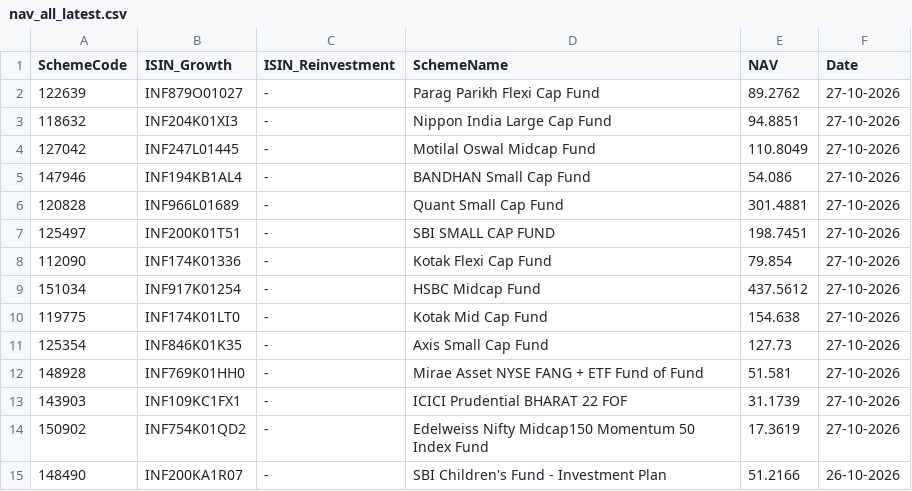
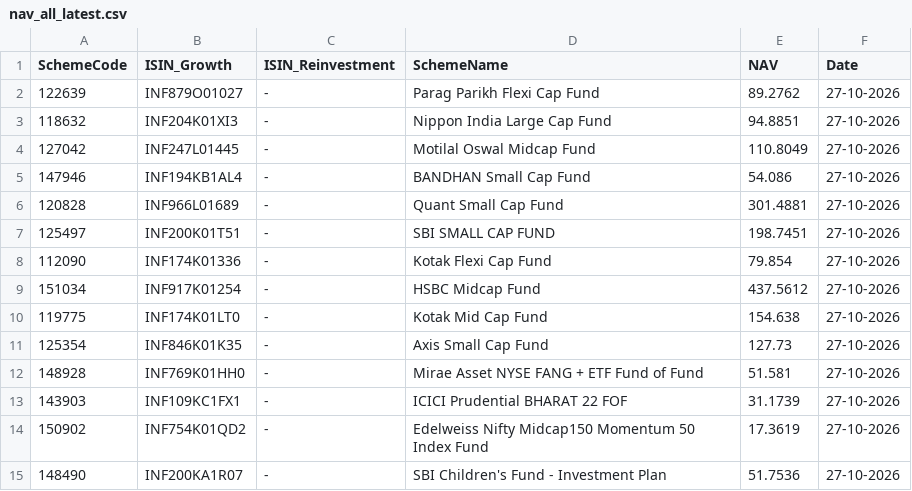
Before and after one commit to sumansourabhcsc/investment, a CSV file: data/nav_all_latest.csv, drawn as a sheet.

```diff
--- a/data/nav_all_latest.csv
+++ b/data/nav_all_latest.csv
@@ -14,2 +14,2 @@ SchemeCode,ISIN_Growth,ISIN_Reinvestment,SchemeName,NAV,Date
 150902,INF754K01QD2,-,Edelweiss Nifty Midcap150 Momentum 50 Index Fund,17.3619,27-10-2026
-148490,INF200KA1R07,-,SBI Children's Fund - Investment Plan,51.2166,26-10-2026
+148490,INF200KA1R07,-,SBI Children's Fund - Investment Plan,51.7536,27-10-2026
```
